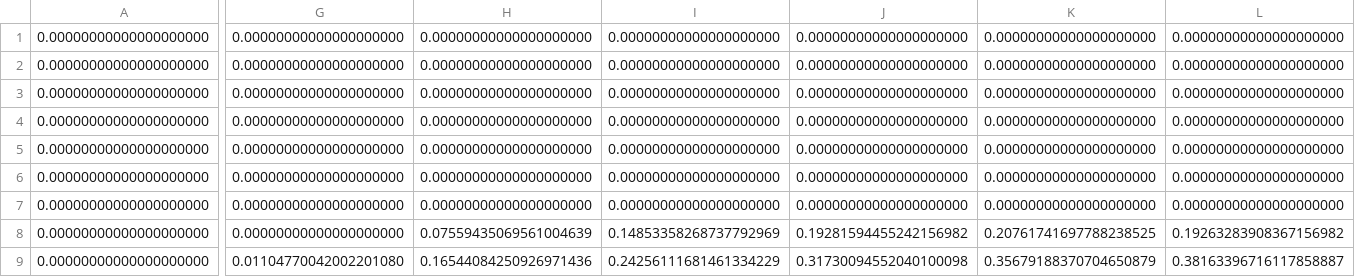
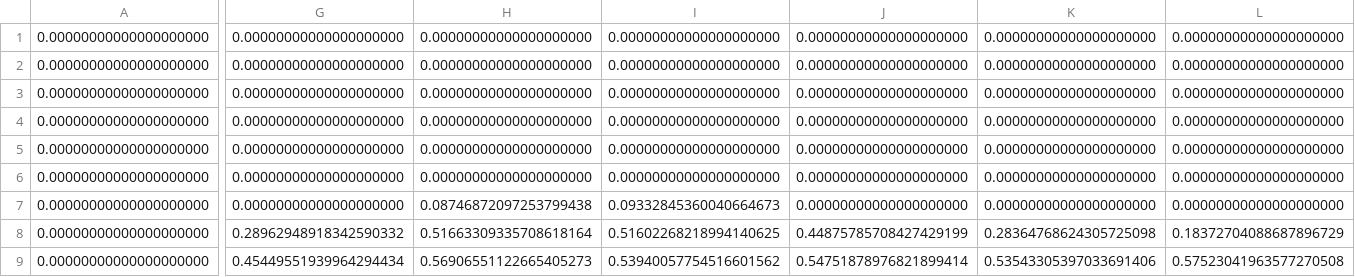
Before and after one commit to shtsno24/DeepCAE, a TSV file: CPU/template_output_fix16_cpp_Sep.tsv, drawn as a sheet; only a part is shown, gaps mark what is left out; the diff covers the shown part only; the diff names each change by its address in the sheet, - before the commit and + after, or states it on an @@ line.

```diff
--- a/CPU/template_output_fix16_cpp_Sep.tsv
+++ b/CPU/template_output_fix16_cpp_Sep.tsv
-H7: 0.00000000000000000000
+H7: 0.08746872097253799438
-I7: 0.00000000000000000000
+I7: 0.09332845360040664673
-G8: 0.00000000000000000000
+G8: 0.28962948918342590332
-H8: 0.07559435069561004639
+H8: 0.51663309335708618164
-I8: 0.14853358268737792969
+I8: 0.51602268218994140625
-J8: 0.19281594455242156982
+J8: 0.44875785708427429199
-K8: 0.20761741697788238525
+K8: 0.28364768624305725098
-L8: 0.19263283908367156982
+L8: 0.18372704088687896729
-G9: 0.01104770042002201080
+G9: 0.45449551939964294434
-H9: 0.16544084250926971436
+H9: 0.56906551122665405273
-I9: 0.24256111681461334229
+I9: 0.53940057754516601562
-J9: 0.31730094552040100098
+J9: 0.54751878976821899414
-K9: 0.35679188370704650879
+K9: 0.53543305397033691406
-L9: 0.38163396716117858887
+L9: 0.57523041963577270508
```
Also changed, not shown: 155 edited cells elsewhere in this file, CPU/template_output_float32.tsv, CPU/time_output_fix16_c_Sep.tsv, 39 other files.
